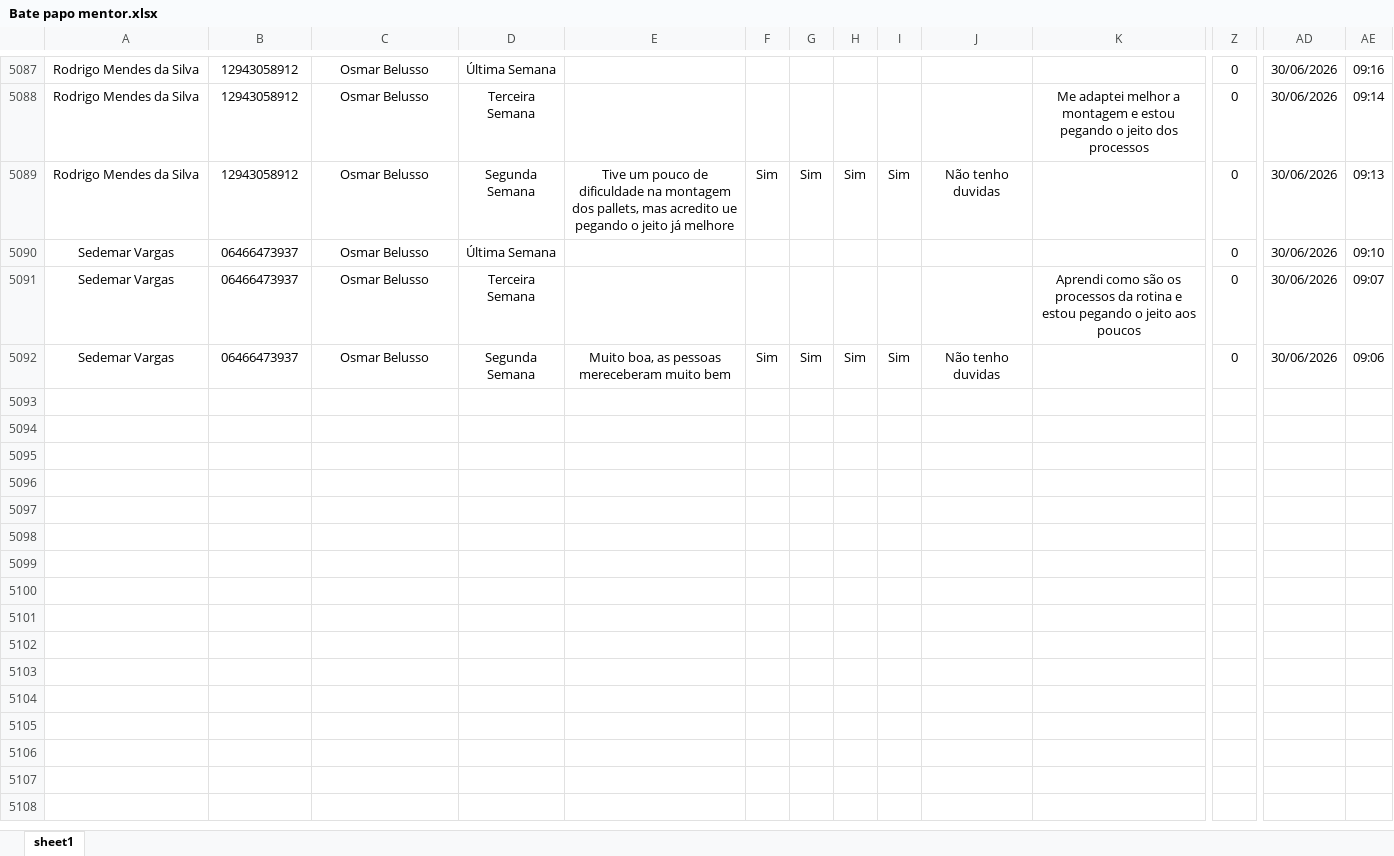
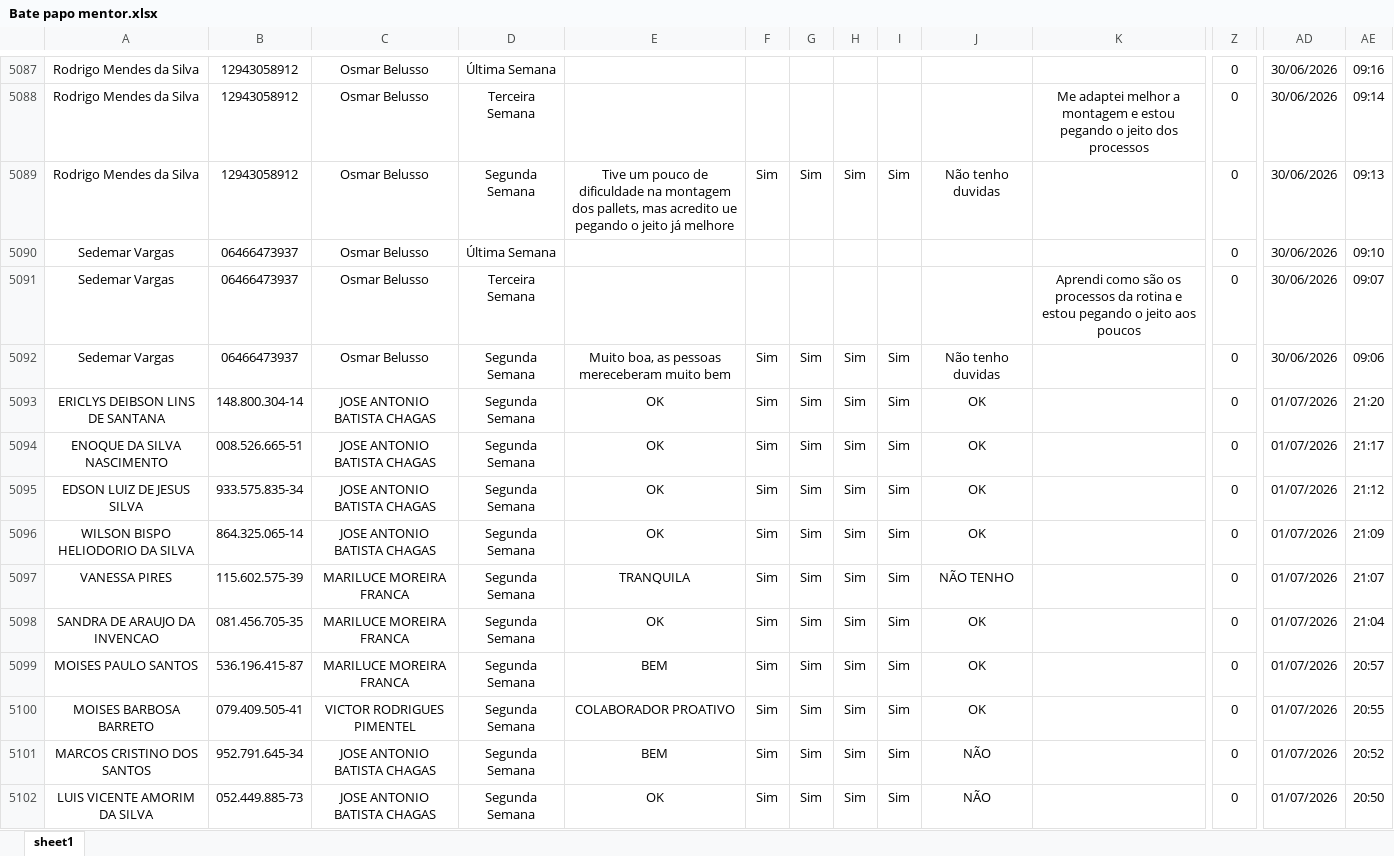
Before and after one commit to Bruna-gzr/dashboard-skap, an Excel workbook: data/Bate papo mentor.xlsx, sheet sheet1, drawn as a sheet; only a part is shown, gaps mark what is left out; values as stored, in another font and other column widths than the file's, no borders; rows hold the shown columns only; the diff covers the shown part only; the diff names each change by its address in the sheet, - before the commit and + after, or states it on an @@ line.

```diff
--- a/data/Bate papo mentor.xlsx (sheet sheet1)
+++ b/data/Bate papo mentor.xlsx (sheet sheet1)
+row 5093: ERICLYS DEIBSON LINS DE SANTANA | 148.800.304-14 | JOSE ANTONIO BATISTA CHAGAS | Segunda Semana | OK | Sim | Sim | Sim | Sim | OK |  | 0 | 01/07/2026 | 21:20
+row 5094: ENOQUE DA SILVA NASCIMENTO | 008.526.665-51 | JOSE ANTONIO BATISTA CHAGAS | Segunda Semana | OK | Sim | Sim | Sim | Sim | OK |  | 0 | 01/07/2026 | 21:17
+row 5095: EDSON LUIZ DE JESUS SILVA | 933.575.835-34 | JOSE ANTONIO BATISTA CHAGAS | Segunda Semana | OK | Sim | Sim | Sim | Sim | OK |  | 0 | 01/07/2026 | 21:12
+row 5096: WILSON BISPO HELIODORIO DA SILVA | 864.325.065-14 | JOSE ANTONIO BATISTA CHAGAS | Segunda Semana | OK | Sim | Sim | Sim | Sim | OK |  | 0 | 01/07/2026 | 21:09
+row 5097: VANESSA PIRES | 115.602.575-39 | MARILUCE MOREIRA FRANCA | Segunda Semana | TRANQUILA | Sim | Sim | Sim | Sim | NÃO TENHO |  | 0 | 01/07/2026 | 21:07
+row 5098: SANDRA DE ARAUJO DA INVENCAO | 081.456.705-35 | MARILUCE MOREIRA FRANCA | Segunda Semana | OK | Sim | Sim | Sim | Sim | OK |  | 0 | 01/07/2026 | 21:04
+row 5099: MOISES PAULO SANTOS | 536.196.415-87 | MARILUCE MOREIRA FRANCA | Segunda Semana | BEM | Sim | Sim | Sim | Sim | OK |  | 0 | 01/07/2026 | 20:57
+row 5100: MOISES BARBOSA BARRETO | 079.409.505-41 | VICTOR RODRIGUES PIMENTEL | Segunda Semana | COLABORADOR PROATIVO | Sim | Sim | Sim | Sim | OK |  | 0 | 01/07/2026 | 20:55
+row 5101: MARCOS CRISTINO DOS SANTOS | 952.791.645-34 | JOSE ANTONIO BATISTA CHAGAS | Segunda Semana | BEM | Sim | Sim | Sim | Sim | NÃO |  | 0 | 01/07/2026 | 20:52
+row 5102: LUIS VICENTE AMORIM DA SILVA | 052.449.885-73 | JOSE ANTONIO BATISTA CHAGAS | Segunda Semana | OK | Sim | Sim | Sim | Sim | NÃO |  | 0 | 01/07/2026 | 20:50
```
Also changed, not shown: 62 added rows elsewhere in this sheet, data/AD Checklist.xlsx, data/Logon.xlsx, 7 other files.
